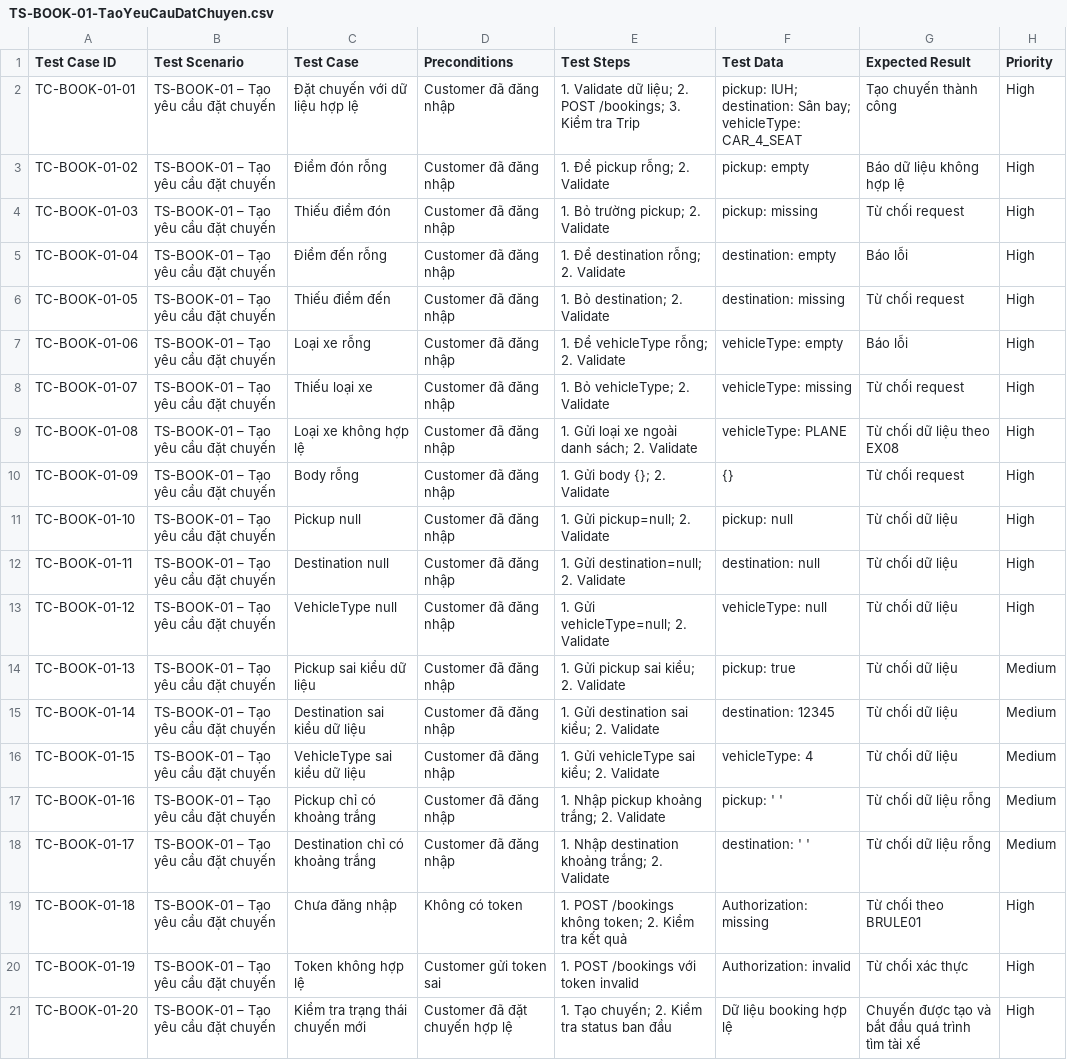
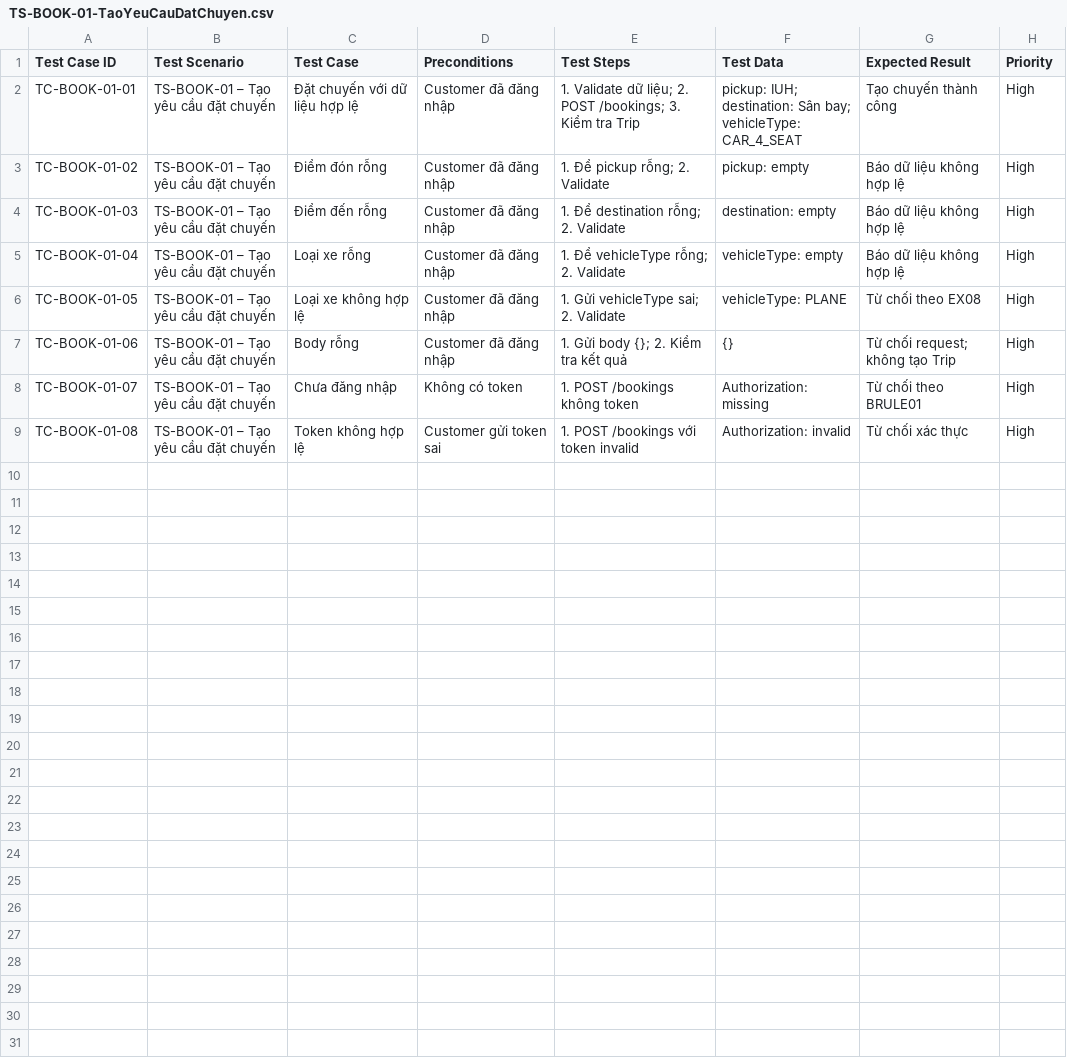
Before and after one commit to TrinhLoi05/23648141_TrinhDangLoi_Cabsystem, a CSV file: Test Cases/TS-BOOK-01-TaoYeuCauDatChuyen.csv, drawn as a sheet; the diff names each change by its address in the sheet, - before the commit and + after, or states it on an @@ line.

Commit message:
Update TS-BOOK-01-TaoYeuCauDatChuyen.csv

```diff
--- a/Test Cases/TS-BOOK-01-TaoYeuCauDatChuyen.csv
+++ b/Test Cases/TS-BOOK-01-TaoYeuCauDatChuyen.csv
-C4 (Test Case): Thiếu điểm đón
+C4 (Test Case): Điểm đến rỗng
-E4 (Test Steps): 1. Bỏ trường pickup; 2. Validate
+E4 (Test Steps): 1. Để destination rỗng; 2. Validate
-F4 (Test Data): pickup: missing
+F4 (Test Data): destination: empty
-G4 (Expected Result): Từ chối request
+G4 (Expected Result): Báo dữ liệu không hợp lệ
-C5 (Test Case): Điểm đến rỗng
+C5 (Test Case): Loại xe rỗng
-E5 (Test Steps): 1. Để destination rỗng; 2. Validate
+E5 (Test Steps): 1. Để vehicleType rỗng; 2. Validate
-F5 (Test Data): destination: empty
+F5 (Test Data): vehicleType: empty
-G5 (Expected Result): Báo lỗi
+G5 (Expected Result): Báo dữ liệu không hợp lệ
-C6 (Test Case): Thiếu điểm đến
+C6 (Test Case): Loại xe không hợp lệ
-E6 (Test Steps): 1. Bỏ destination; 2. Validate
+E6 (Test Steps): 1. Gửi vehicleType sai; 2. Validate
-F6 (Test Data): destination: missing
+F6 (Test Data): vehicleType: PLANE
-G6 (Expected Result): Từ chối request
+G6 (Expected Result): Từ chối theo EX08
-C7 (Test Case): Loại xe rỗng
+C7 (Test Case): Body rỗng
-E7 (Test Steps): 1. Để vehicleType rỗng; 2. Validate
+E7 (Test Steps): 1. Gửi body {}; 2. Kiểm tra kết quả
-F7 (Test Data): vehicleType: empty
+F7 (Test Data): {}
-G7 (Expected Result): Báo lỗi
+G7 (Expected Result): Từ chối request; không tạo Trip
-C8 (Test Case): Thiếu loại xe
+C8 (Test Case): Chưa đăng nhập
-D8 (Preconditions): Customer đã đăng nhập
+D8 (Preconditions): Không có token
-E8 (Test Steps): 1. Bỏ vehicleType; 2. Validate
+E8 (Test Steps): 1. POST /bookings không token
-F8 (Test Data): vehicleType: missing
+F8 (Test Data): Authorization: missing
-G8 (Expected Result): Từ chối request
+G8 (Expected Result): Từ chối theo BRULE01
-C9 (Test Case): Loại xe không hợp lệ
+C9 (Test Case): Token không hợp lệ
-D9 (Preconditions): Customer đã đăng nhập
+D9 (Preconditions): Customer gửi token sai
-E9 (Test Steps): 1. Gửi loại xe ngoài danh sách; 2. Validate
+E9 (Test Steps): 1. POST /bookings với token invalid
-F9 (Test Data): vehicleType: PLANE
+F9 (Test Data): Authorization: invalid
-G9 (Expected Result): Từ chối dữ liệu theo EX08
+G9 (Expected Result): Từ chối xác thực
-row 10: TC-BOOK-01-09 | TS-BOOK-01 – Tạo yêu cầu đặt chuyến | Body rỗng | Customer đã đăng nhập | 1. Gửi body {}; 2. Validate | {} | Từ chối request | High
-row 11: TC-BOOK-01-10 | TS-BOOK-01 – Tạo yêu cầu đặt chuyến | Pickup null | Customer đã đăng nhập | 1. Gửi pickup=null; 2. Validate | pickup: null | Từ chối dữ liệu | High
-row 12: TC-BOOK-01-11 | TS-BOOK-01 – Tạo yêu cầu đặt chuyến | Destination null | Customer đã đăng nhập | 1. Gửi destination=null; 2. Validate | destination: null | Từ chối dữ liệu | High
-row 13: TC-BOOK-01-12 | TS-BOOK-01 – Tạo yêu cầu đặt chuyến | VehicleType null | Customer đã đăng nhập | 1. Gửi vehicleType=null; 2. Validate | vehicleType: null | Từ chối dữ liệu | High
-row 14: TC-BOOK-01-13 | TS-BOOK-01 – Tạo yêu cầu đặt chuyến | Pickup sai kiểu dữ liệu | Customer đã đăng nhập | 1. Gửi pickup sai kiểu; 2. Validate | pickup: true | Từ chối dữ liệu | Medium
-row 15: TC-BOOK-01-14 | TS-BOOK-01 – Tạo yêu cầu đặt chuyến | Destination sai kiểu dữ liệu | Customer đã đăng nhập | 1. Gửi destination sai kiểu; 2. Validate | destination: 12345 | Từ chối dữ liệu | Medium
-row 16: TC-BOOK-01-15 | TS-BOOK-01 – Tạo yêu cầu đặt chuyến | VehicleType sai kiểu dữ liệu | Customer đã đăng nhập | 1. Gửi vehicleType sai kiểu; 2. Validate | vehicleType: 4 | Từ chối dữ liệu | Medium
-row 17: TC-BOOK-01-16 | TS-BOOK-01 – Tạo yêu cầu đặt chuyến | Pickup chỉ có khoảng trắng | Customer đã đăng nhập | 1. Nhập pickup khoảng trắng; 2. Validate | pickup: ' ' | Từ chối dữ liệu rỗng | Medium
-row 18: TC-BOOK-01-17 | TS-BOOK-01 – Tạo yêu cầu đặt chuyến | Destination chỉ có khoảng trắng | Customer đã đăng nhập | 1. Nhập destination khoảng trắng; 2. Validate | destination: ' ' | Từ chối dữ liệu rỗng | Medium
-row 19: TC-BOOK-01-18 | TS-BOOK-01 – Tạo yêu cầu đặt chuyến | Chưa đăng nhập | Không có token | 1. POST /bookings không token; 2. Kiểm tra kết quả | Authorization: missing | Từ chối theo BRULE01 | High
-row 20: TC-BOOK-01-19 | TS-BOOK-01 – Tạo yêu cầu đặt chuyến | Token không hợp lệ | Customer gửi token sai | 1. POST /bookings với token invalid | Authorization: invalid | Từ chối xác thực | High
-row 21: TC-BOOK-01-20 | TS-BOOK-01 – Tạo yêu cầu đặt chuyến | Kiểm tra trạng thái chuyến mới | Customer đã đặt chuyến hợp lệ | 1. Tạo chuyến; 2. Kiểm tra status ban đầu | Dữ liệu booking hợp lệ | Chuyến được tạo và bắt đầu quá trình tìm tài xế | High
```
